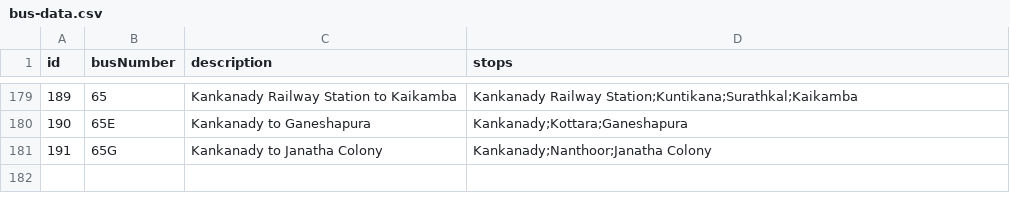
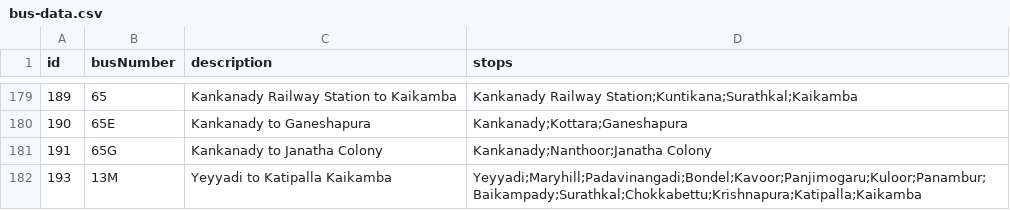
Before and after one commit to mrkushalsm/Mangalore-Bus-Routes, a CSV file: public/data/bus-data.csv, drawn as a sheet; only a part is shown, gaps mark what is left out; the diff names each change by its address in the sheet, - before the commit and + after, or states it on an @@ line.

Commit message:
➕ Add: Bus 13M - Yeyyadi to Katipalla Kaikamba

```diff
--- a/public/data/bus-data.csv
+++ b/public/data/bus-data.csv
+row 182: 193 | 13M | Yeyyadi to Katipalla Kaikamba | Yeyyadi;Maryhill;Padavinangadi;Bondel;Kavoor;Panjimogaru;Kuloor;Panambur;Baikampady;Surathkal;Chokkabettu;Krishnapura;Katipalla;Kaikamba
```
